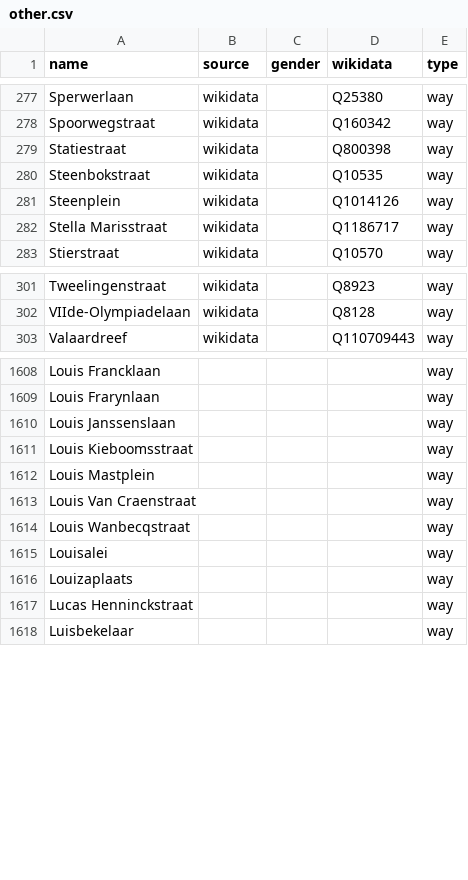
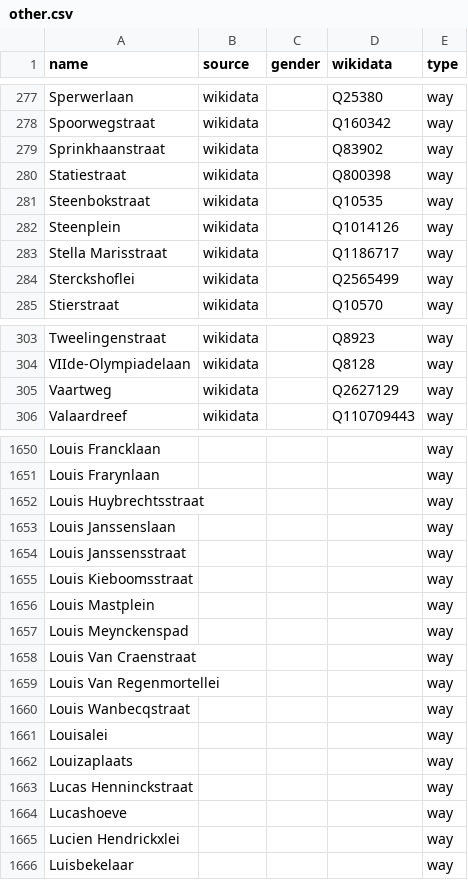
Before and after one commit to EqualStreetNames/equalstreetnames-antwerpen, a CSV file: data/other.csv, drawn as a sheet; only a part is shown, gaps mark what is left out; the diff covers the shown part only; the diff names each change by its address in the sheet, - before the commit and + after, or states it on an @@ line.

```diff
--- a/data/other.csv
+++ b/data/other.csv
+row 279: Sprinkhaanstraat | wikidata |  | Q83902 | way
+row 284: Sterckshoflei | wikidata |  | Q2565499 | way
+row 305: Vaartweg | wikidata |  | Q2627129 | way
+row 1652: Louis Huybrechtsstraat |  |  |  | way
+row 1654: Louis Janssensstraat |  |  |  | way
+row 1657: Louis Meynckenspad |  |  |  | way
+row 1659: Louis Van Regenmortellei |  |  |  | way
+row 1664: Lucashoeve |  |  |  | way
+row 1665: Lucien Hendrickxlei |  |  |  | way
```
Also changed, not shown: 65 added rows, 1 removed row and 1 edited cell elsewhere in this file, data/gender.csv, 3 other files.
